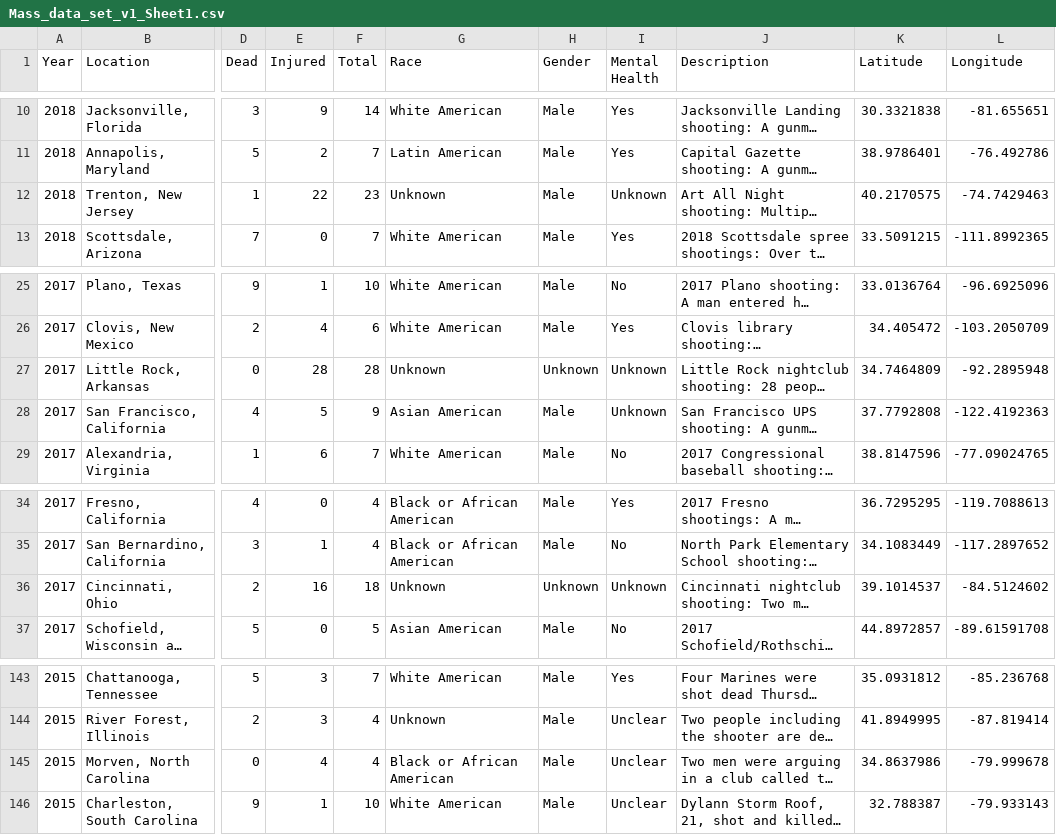
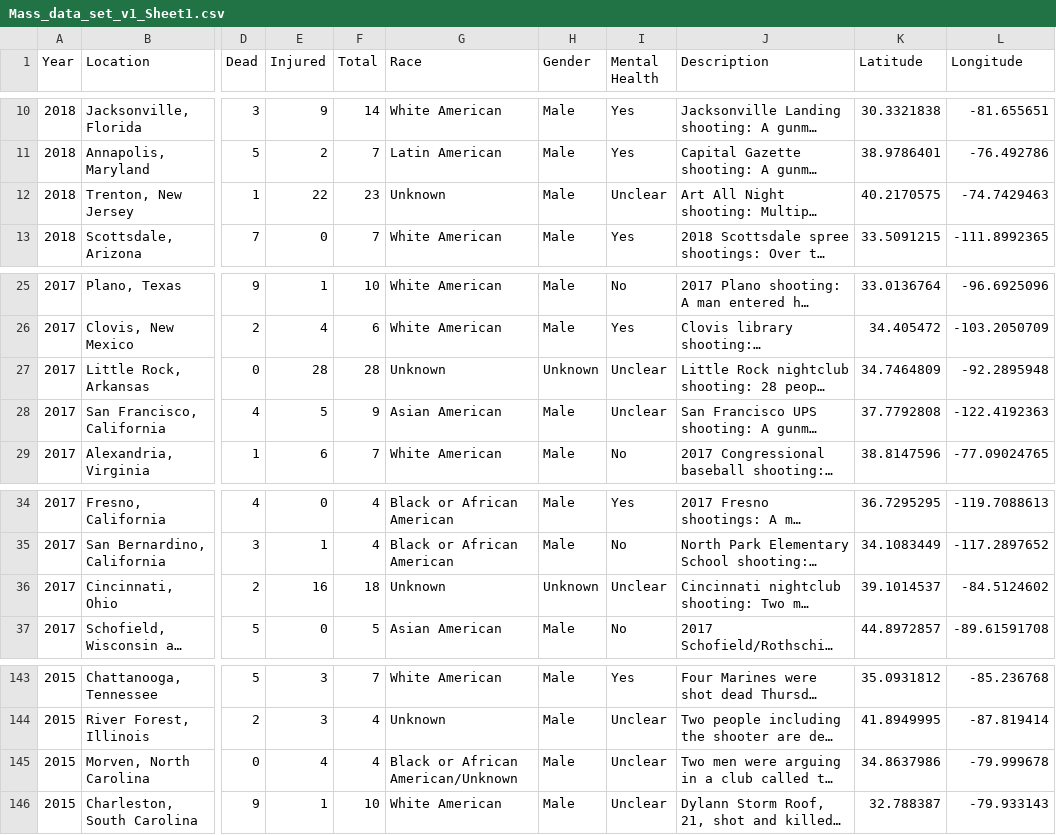
Before and after one commit to hardiksinghnegi/Visualization_CSE_564, a CSV file: data/Mass_data_set_v1_Sheet1.csv, drawn as a sheet; only a part is shown, gaps mark what is left out; long unchanged cells end in …; the diff names each change by its address in the sheet, - before the commit and + after, or states it on an @@ line.

```diff
--- a/data/Mass_data_set_v1_Sheet1.csv
+++ b/data/Mass_data_set_v1_Sheet1.csv
-I12 (Mental Health): Unknown
+I12 (Mental Health): Unclear
-I27:I28 (Mental Health): Unknown
+I27:I28 (Mental Health): Unclear
-I36 (Mental Health): Unknown
+I36 (Mental Health): Unclear
-G145 (Race): Black or African American
+G145 (Race): Black or African American/Unknown
```
Also changed, not shown: 7 other files.
